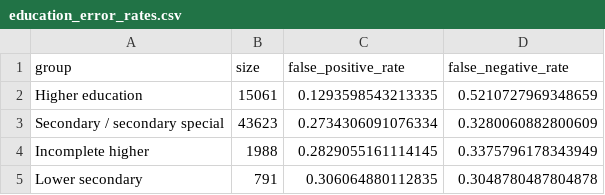
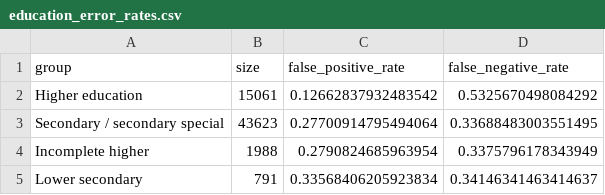
Before and after one commit to pegasus019/credit-risk-platform, a CSV file: outputs/education_error_rates.csv, drawn as a sheet.

```diff
--- a/outputs/education_error_rates.csv
+++ b/outputs/education_error_rates.csv
@@ -1,5 +1,5 @@
 group,size,false_positive_rate,false_negative_rate
-Higher education,15061,0.1293598543213335,0.5210727969348659
-Secondary / secondary special,43623,0.2734306091076334,0.3280060882800609
-Incomplete higher,1988,0.2829055161114145,0.3375796178343949
-Lower secondary,791,0.306064880112835,0.3048780487804878
+Higher education,15061,0.12662837932483542,0.5325670498084292
+Secondary / secondary special,43623,0.27700914795494064,0.33688483003551495
+Incomplete higher,1988,0.2790824685963954,0.3375796178343949
+Lower secondary,791,0.33568406205923834,0.34146341463414637
```
Also changed, not shown: outputs/calibration_curve_data.csv, outputs/education_fairness.csv, 10 other files.
